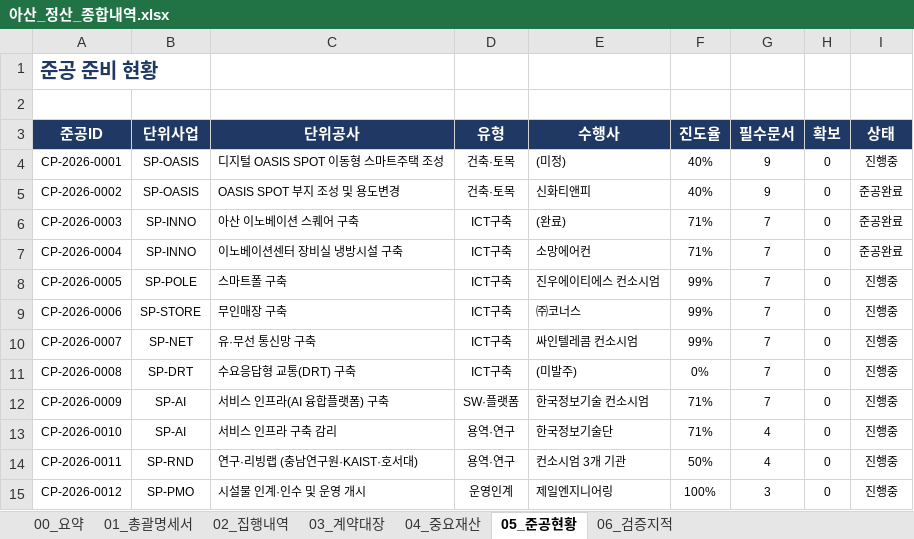
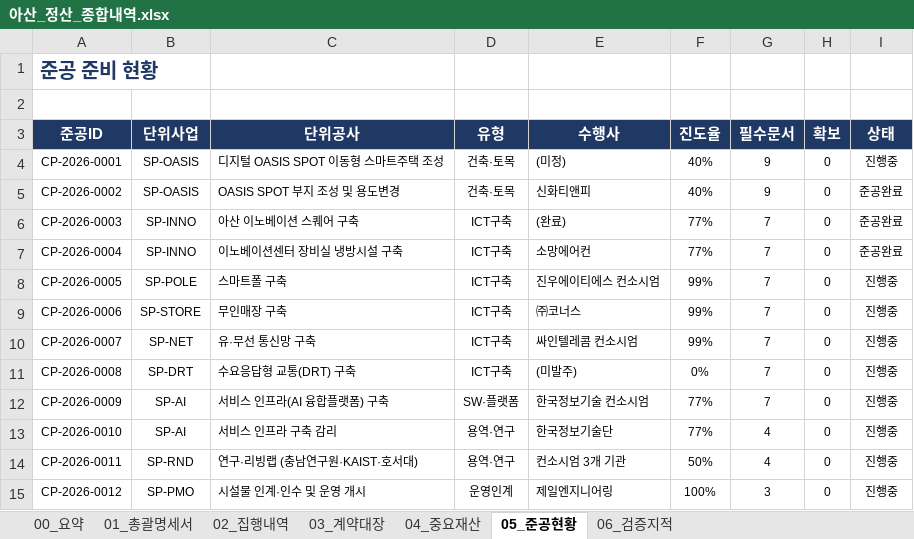
Before and after one commit to LEESUNGHO-AI/Asan-Smartcity-Settlement-System, an Excel workbook: output/아산_정산_종합내역.xlsx, sheet 05_준공현황, drawn as a sheet; values as stored, in another font and other column widths than the file's, no borders; the diff names each change by its address in the sheet, - before the commit and + after, or states it on an @@ line.

```diff
--- a/output/아산_정산_종합내역.xlsx (sheet 05_준공현황)
+++ b/output/아산_정산_종합내역.xlsx (sheet 05_준공현황)
-F6:F7 (진도율): 71%
+F6:F7 (진도율): 77%
-F12:F13 (진도율): 71%
+F12:F13 (진도율): 77%
```
Also changed, not shown: 2 other files.
